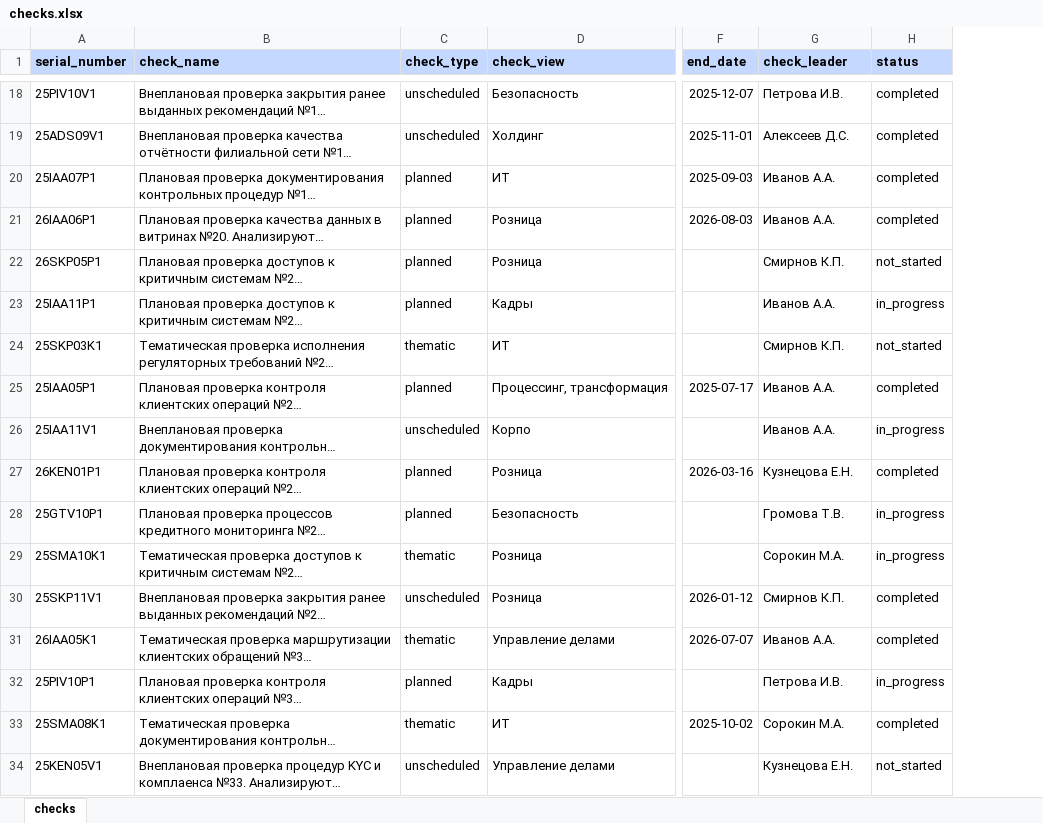
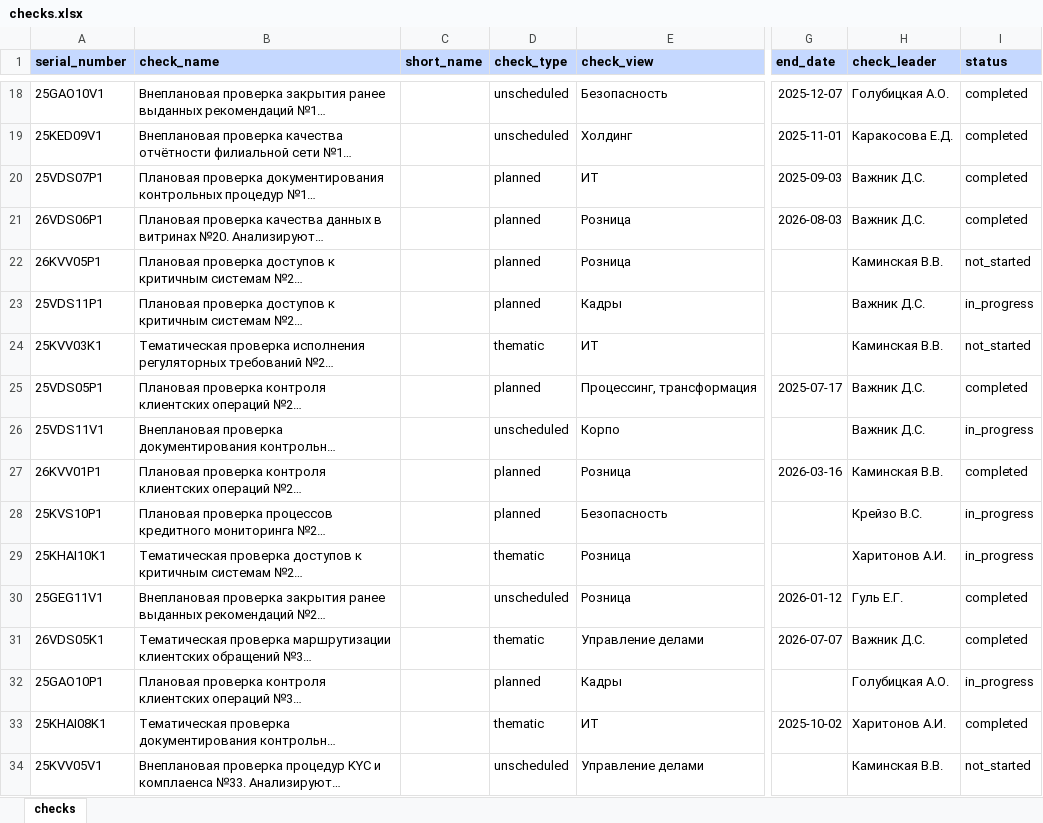
Before and after one commit to sweetd0vee/sokol, an Excel workbook: data/checks.xlsx, sheet checks, drawn as a sheet; only a part is shown, gaps mark what is left out; long unchanged cells end in …; values as stored, in another font and other column widths than the file's, no borders; addresses are those after the commit; the diff covers the shown part only; the diff names each change by its address in the sheet, - before the commit and + after, or states it on an @@ line.

```diff
--- a/data/checks.xlsx (sheet checks)
+++ b/data/checks.xlsx (sheet checks)
+column C (short_name), empty
-A18 (serial_number): 25PIV10V1
+A18 (serial_number): 25GAO10V1
-H18 (check_leader): Петрова И.В.
+H18 (check_leader): Голубицкая А.О.
-A19 (serial_number): 25ADS09V1
+A19 (serial_number): 25KED09V1
-H19 (check_leader): Алексеев Д.С.
+H19 (check_leader): Каракосова Е.Д.
-A20 (serial_number): 25IAA07P1
+A20 (serial_number): 25VDS07P1
-H20:H21 (check_leader): Иванов А.А.
+H20:H21 (check_leader): Важник Д.С.
-A21 (serial_number): 26IAA06P1
+A21 (serial_number): 26VDS06P1
-A22 (serial_number): 26SKP05P1
+A22 (serial_number): 26KVV05P1
-H22 (check_leader): Смирнов К.П.
+H22 (check_leader): Каминская В.В.
-A23 (serial_number): 25IAA11P1
+A23 (serial_number): 25VDS11P1
-H23 (check_leader): Иванов А.А.
+H23 (check_leader): Важник Д.С.
-A24 (serial_number): 25SKP03K1
+A24 (serial_number): 25KVV03K1
-H24 (check_leader): Смирнов К.П.
+H24 (check_leader): Каминская В.В.
-A25 (serial_number): 25IAA05P1
+A25 (serial_number): 25VDS05P1
-H25:H26 (check_leader): Иванов А.А.
+H25:H26 (check_leader): Важник Д.С.
-A26 (serial_number): 25IAA11V1
+A26 (serial_number): 25VDS11V1
-A27 (serial_number): 26KEN01P1
+A27 (serial_number): 26KVV01P1
-H27 (check_leader): Кузнецова Е.Н.
+H27 (check_leader): Каминская В.В.
-A28 (serial_number): 25GTV10P1
+A28 (serial_number): 25KVS10P1
-H28 (check_leader): Громова Т.В.
+H28 (check_leader): Крейзо В.С.
-A29 (serial_number): 25SMA10K1
+A29 (serial_number): 25KHAI10K1
-H29 (check_leader): Сорокин М.А.
+H29 (check_leader): Харитонов А.И.
-A30 (serial_number): 25SKP11V1
+A30 (serial_number): 25GEG11V1
-H30 (check_leader): Смирнов К.П.
+H30 (check_leader): Гуль Е.Г.
-A31 (serial_number): 26IAA05K1
+A31 (serial_number): 26VDS05K1
-H31 (check_leader): Иванов А.А.
+H31 (check_leader): Важник Д.С.
-A32 (serial_number): 25PIV10P1
+A32 (serial_number): 25GAO10P1
-H32 (check_leader): Петрова И.В.
+H32 (check_leader): Голубицкая А.О.
-A33 (serial_number): 25SMA08K1
+A33 (serial_number): 25KHAI08K1
-H33 (check_leader): Сорокин М.А.
+H33 (check_leader): Харитонов А.И.
-A34 (serial_number): 25KEN05V1
+A34 (serial_number): 25KVV05V1
-H34 (check_leader): Кузнецова Е.Н.
+H34 (check_leader): Каминская В.В.
```
Also changed, not shown: 206 edited cells elsewhere in this sheet, data/recommendations.xlsx, 25 other files.
